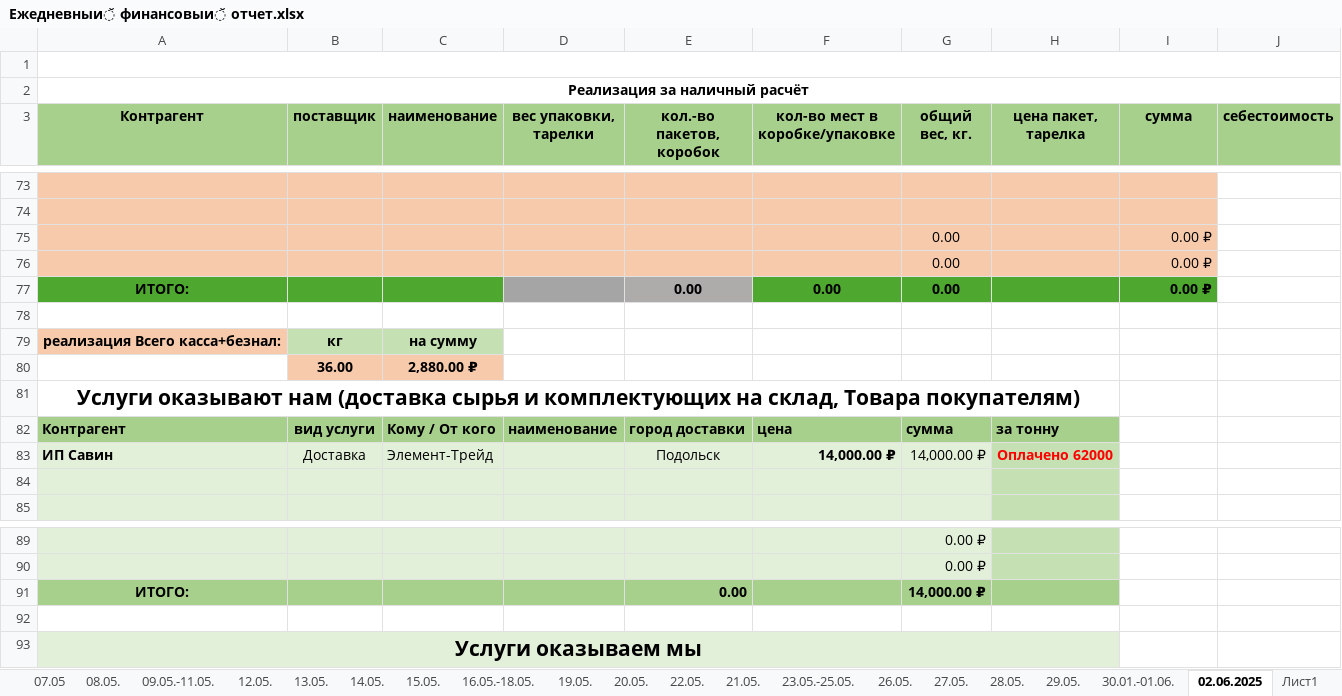
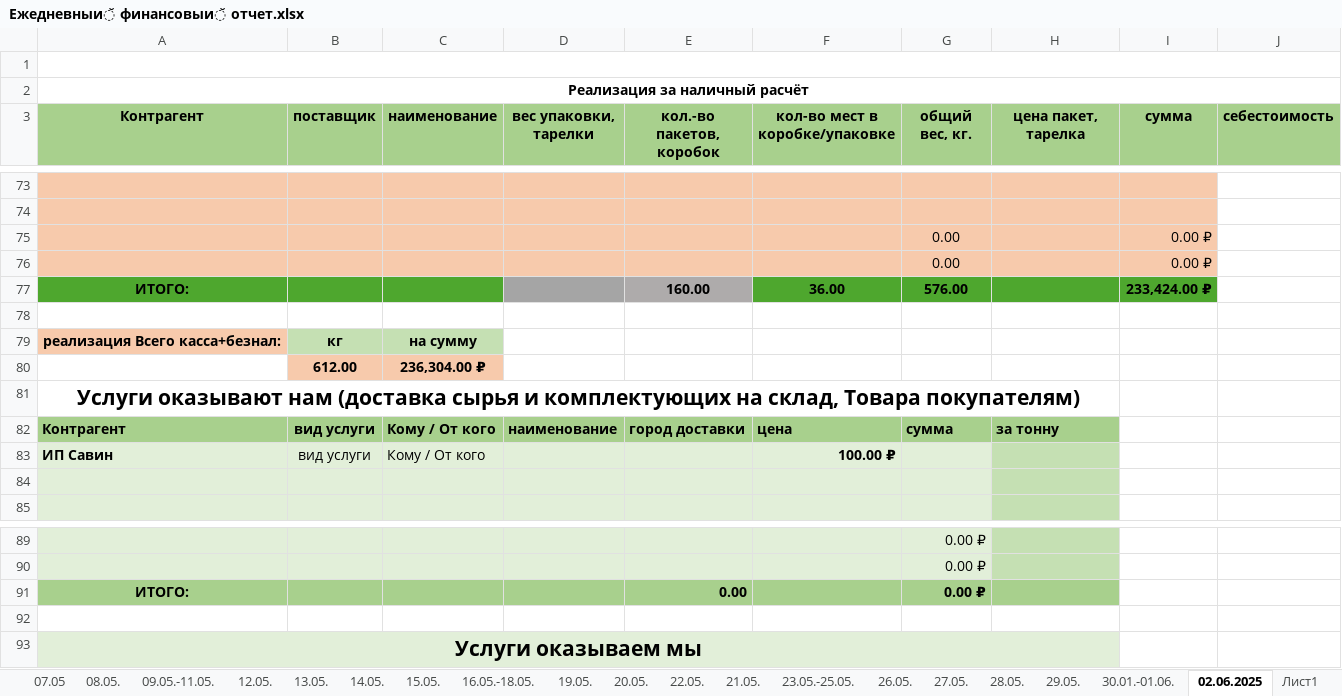
Before and after one commit to VitsVi/excel_data_replacing, an Excel workbook: files/Ежедневный финансовый отчет.xlsx, sheet 02.06.2025, drawn as a sheet; only a part is shown, gaps mark what is left out; values as stored, in another font and other column widths than the file's, no borders; removed rows and columns are numbered as before the commit, all else as after; the diff covers the shown part only; the diff names each change by its address in the sheet, - before the commit and + after, or states it on an @@ line.

```diff
--- a/files/Ежедневный финансовый отчет.xlsx (sheet 02.06.2025)
+++ b/files/Ежедневный финансовый отчет.xlsx (sheet 02.06.2025)
-row 77: ИТОГО: |  |  |  | 0.00 | 0.00 | 0.00 |  | 0.00 ₽
+row 77: ИТОГО: |  |  |  | 160.00 | 36.00 | 576.00 |  | 233,424.00 ₽
-row 80:  | 36.00 | 2,880.00 ₽
+row 80:  | 612.00 | 236,304.00 ₽
-row 83: ИП Савин | Доставка | Элемент-Трейд |  | Подольск | 14,000.00 ₽ | 14,000.00 ₽ | Оплачено 62000
+row 83: ИП Савин | вид услуги | Кому / От кого |  |  | 100.00 ₽
-G91 (общий вес, кг.): 14,000.00 ₽
+G91 (общий вес, кг.): 0.00 ₽
```
Also changed, not shown: 2 added rows, 2 removed rows and 25 edited cells elsewhere in this sheet, sheet 29.05., files/Услуги нам.xlsx, production-test/files/Ежедневный финансовый отчет.xlsx, 24 other files.
